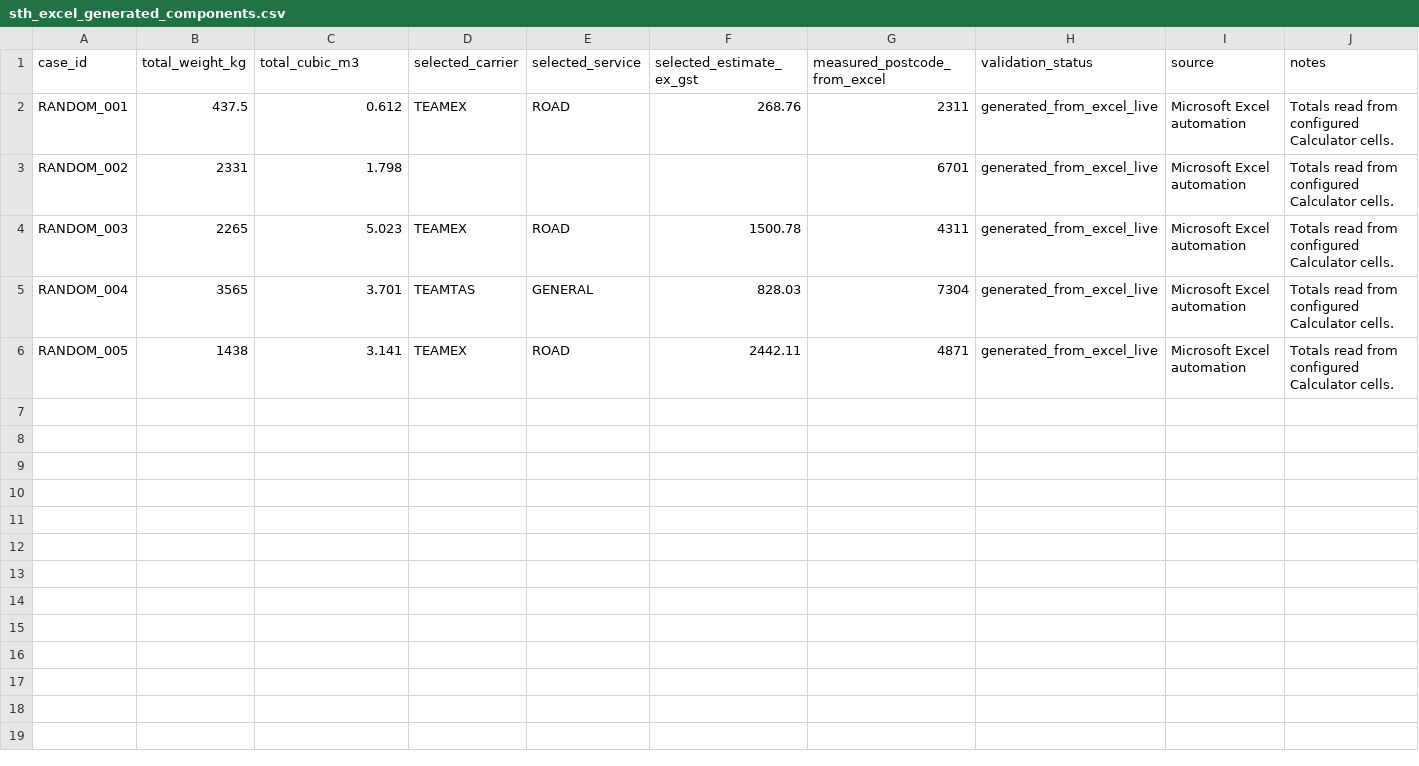
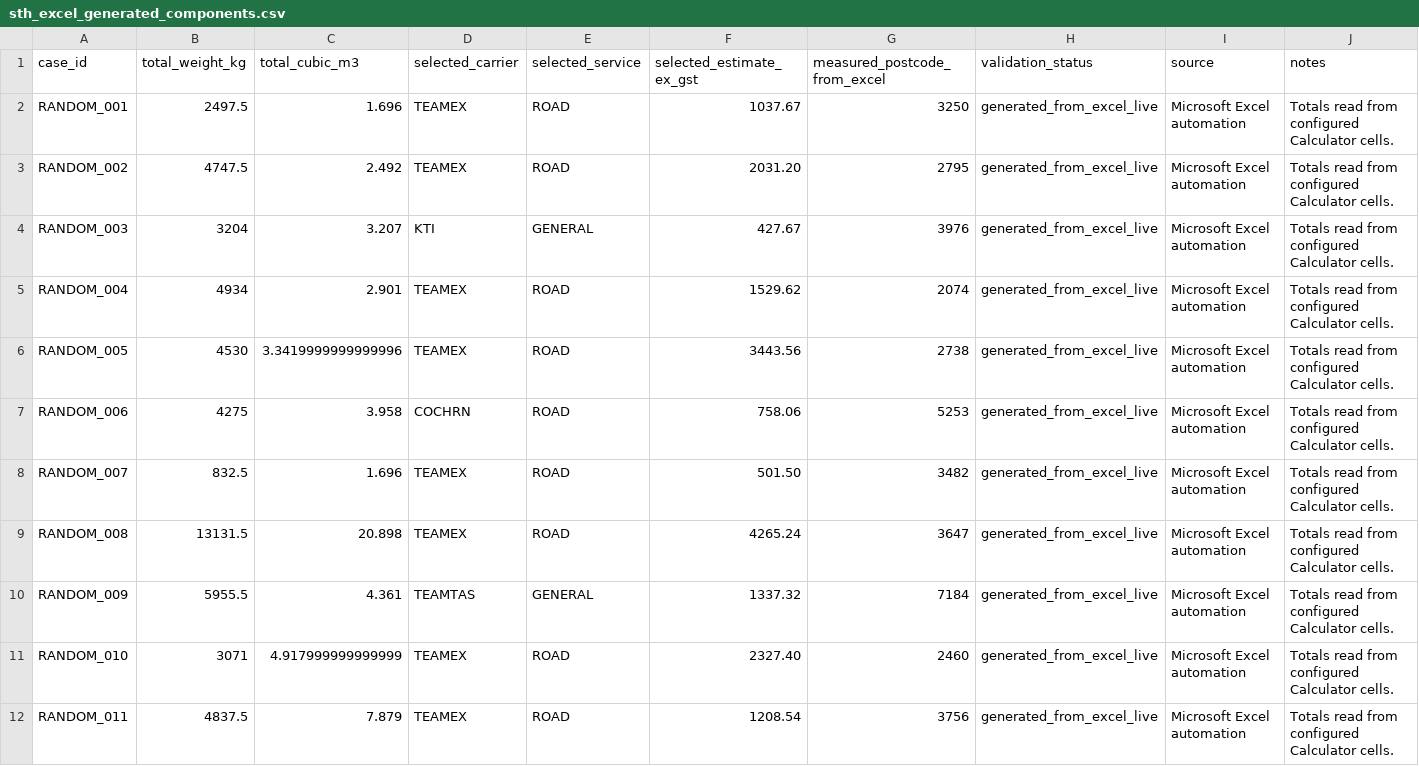
Before and after one commit to storesteadfast2026-lab/Freight-Calc-v1.5, a CSV file: generated_excel_baselines/random_current/sth_excel_generated_components.csv, drawn as a sheet; only a part is shown; the diff covers the shown part only.

```diff
--- a/generated_excel_baselines/random_current/sth_excel_generated_components.csv
+++ b/generated_excel_baselines/random_current/sth_excel_generated_components.csv
@@ -1,6 +1,12 @@
 case_id,total_weight_kg,total_cubic_m3,selected_carrier,selected_service,selected_estimate_ex_gst,measured_postcode_from_excel,validation_status,source,notes
-RANDOM_001,437.5,0.612,TEAMEX,ROAD,268.76,2311,generated_from_excel_live,Microsoft Excel automation,Totals read from configured Calculator cells.
-RANDOM_002,2331,1.798,,,,6701,generated_from_excel_live,Microsoft Excel automation,Totals read from configured Calculator cells.
-RANDOM_003,2265,5.023,TEAMEX,ROAD,1500.78,4311,generated_from_excel_live,Microsoft Excel automation,Totals read from configured Calculator cells.
-RANDOM_004,3565,3.701,TEAMTAS,GENERAL,828.03,7304,generated_from_excel_live,Microsoft Excel automation,Totals read from configured Calculator cells.
-RANDOM_005,1438,3.141,TEAMEX,ROAD,2442.11,4871,generated_from_excel_live,Microsoft Excel automation,Totals read from configured Calculator cells.
+RANDOM_001,2497.5,1.696,TEAMEX,ROAD,1037.67,3250,generated_from_excel_live,Microsoft Excel automation,Totals read from configured Calculator cells.
+RANDOM_002,4747.5,2.492,TEAMEX,ROAD,2031.20,2795,generated_from_excel_live,Microsoft Excel automation,Totals read from configured Calculator cells.
+RANDOM_003,3204,3.207,KTI,GENERAL,427.67,3976,generated_from_excel_live,Microsoft Excel automation,Totals read from configured Calculator cells.
+RANDOM_004,4934,2.901,TEAMEX,ROAD,1529.62,2074,generated_from_excel_live,Microsoft Excel automation,Totals read from configured Calculator cells.
+RANDOM_005,4530,3.3419999999999996,TEAMEX,ROAD,3443.56,2738,generated_from_excel_live,Microsoft Excel automation,Totals read from configured Calculator cells.
+RANDOM_006,4275,3.958,COCHRN,ROAD,758.06,5253,generated_from_excel_live,Microsoft Excel automation,Totals read from configured Calculator cells.
+RANDOM_007,832.5,1.696,TEAMEX,ROAD,501.50,3482,generated_from_excel_live,Microsoft Excel automation,Totals read from configured Calculator cells.
+RANDOM_008,13131.5,20.898,TEAMEX,ROAD,4265.24,3647,generated_from_excel_live,Microsoft Excel automation,Totals read from configured Calculator cells.
+RANDOM_009,5955.5,4.361,TEAMTAS,GENERAL,1337.32,7184,generated_from_excel_live,Microsoft Excel automation,Totals read from configured Calculator cells.
+RANDOM_010,3071,4.917999999999999,TEAMEX,ROAD,2327.40,2460,generated_from_excel_live,Microsoft Excel automation,Totals read from configured Calculator cells.
+RANDOM_011,4837.5,7.879,TEAMEX,ROAD,1208.54,3756,generated_from_excel_live,Microsoft Excel automation,Totals read from configured Calculator cells.
```
Also changed, not shown: 4 added rows elsewhere in this file, generated_excel_baselines/latest/sth_excel_generated_cases.csv, generated_excel_baselines/latest/sth_excel_generation_debug.csv, 32 other files.
